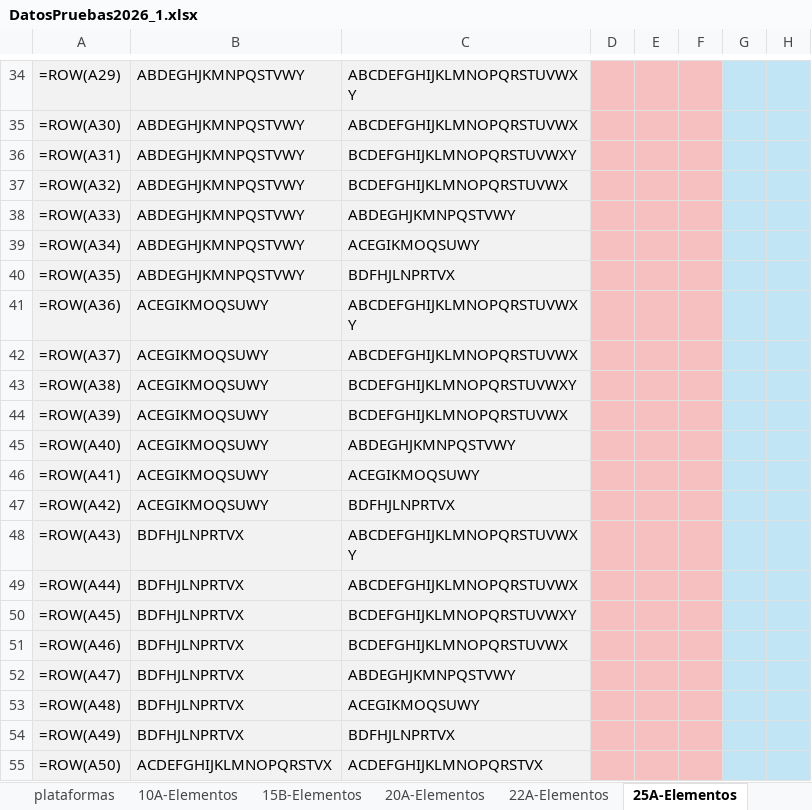
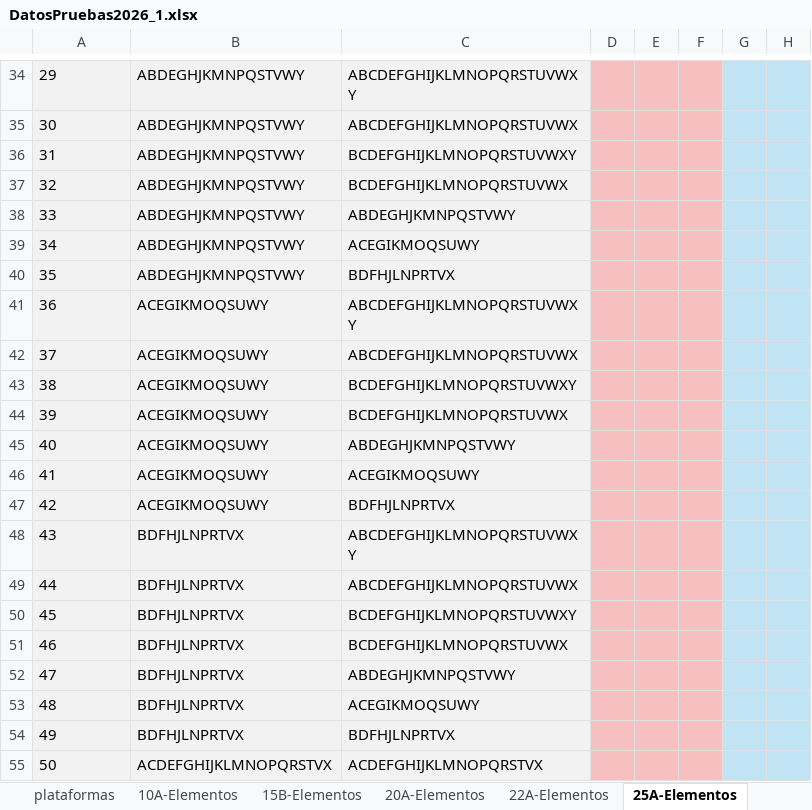
Before and after one commit to jesucr1st0/Bipartitions, an Excel workbook: data/DatosPruebas2026_1.xlsx, sheet 25A-Elementos, drawn as a sheet; only a part is shown, gaps mark what is left out; values as stored, in another font and other column widths than the file's, no borders; formulas without a stored value are shown as written; charts and pictures not drawn; the diff covers the shown part only; the diff names each change by its address in the sheet, - before the commit and + after, or states it on an @@ line.

```diff
--- a/data/DatosPruebas2026_1.xlsx (sheet 25A-Elementos)
+++ b/data/DatosPruebas2026_1.xlsx (sheet 25A-Elementos)
-A34: =ROW(A29)
+A34: 29
-A35: =ROW(A30)
+A35: 30
-A36: =ROW(A31)
+A36: 31
-A37: =ROW(A32)
+A37: 32
-A38: =ROW(A33)
+A38: 33
-A39: =ROW(A34)
+A39: 34
-A40: =ROW(A35)
+A40: 35
-A41: =ROW(A36)
+A41: 36
-A42: =ROW(A37)
+A42: 37
-A43: =ROW(A38)
+A43: 38
-A44: =ROW(A39)
+A44: 39
-A45: =ROW(A40)
+A45: 40
-A46: =ROW(A41)
+A46: 41
-A47: =ROW(A42)
+A47: 42
-A48: =ROW(A43)
+A48: 43
-A49: =ROW(A44)
+A49: 44
-A50: =ROW(A45)
+A50: 45
-A51: =ROW(A46)
+A51: 46
-A52: =ROW(A47)
+A52: 47
-A53: =ROW(A48)
+A53: 48
-A54: =ROW(A49)
+A54: 49
-A55: =ROW(A50)
+A55: 50
```
Also changed, not shown: 28 edited cells elsewhere in this sheet, sheet 22A-Elementos, sheet 10A-Elementos, sheet 20A-Elementos, sheet 15B-Elementos, charts or pictures.
